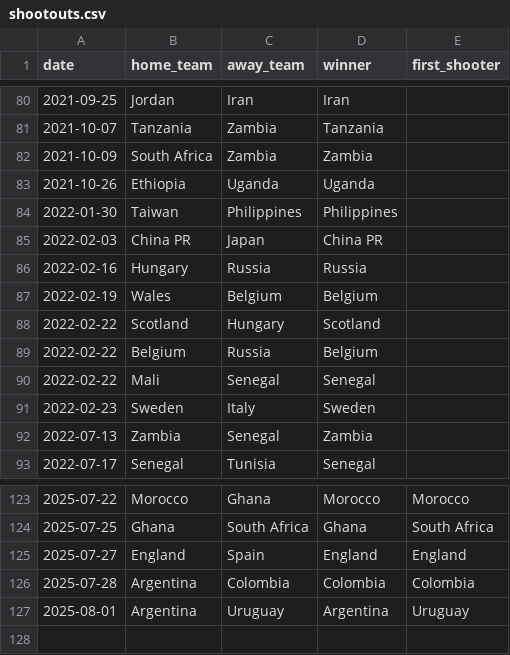
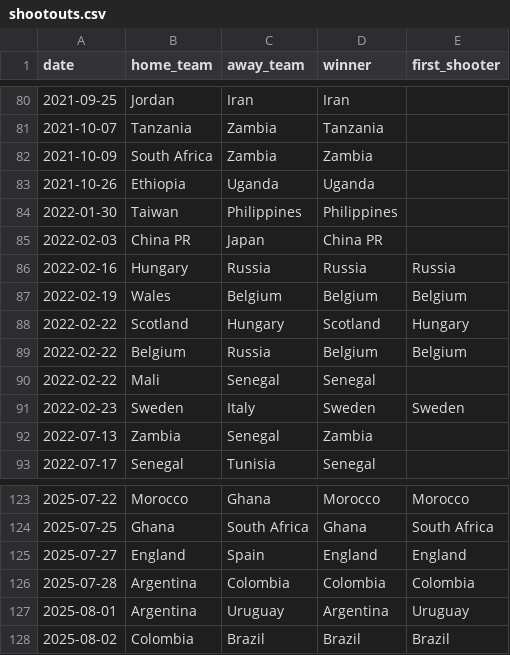
Before and after one commit to martj42/womens-international-results, a CSV file: shootouts.csv, drawn as a sheet; only a part is shown, gaps mark what is left out.

```diff
--- a/shootouts.csv
+++ b/shootouts.csv
@@ -85,8 +85,8 @@ date,home_team,away_team,winner,first_shooter
 2022-02-03,China PR,Japan,China PR,
-2022-02-16,Hungary,Russia,Russia,
-2022-02-19,Wales,Belgium,Belgium,
-2022-02-22,Scotland,Hungary,Scotland,
-2022-02-22,Belgium,Russia,Belgium,
+2022-02-16,Hungary,Russia,Russia,Russia
+2022-02-19,Wales,Belgium,Belgium,Belgium
+2022-02-22,Scotland,Hungary,Scotland,Hungary
+2022-02-22,Belgium,Russia,Belgium,Belgium
 2022-02-22,Mali,Senegal,Senegal,
-2022-02-23,Sweden,Italy,Sweden,
+2022-02-23,Sweden,Italy,Sweden,Sweden
 2022-07-13,Zambia,Senegal,Zambia,
@@ -127 +127,2 @@ date,home_team,away_team,winner,first_shooter
 2025-08-01,Argentina,Uruguay,Argentina,Uruguay
+2025-08-02,Colombia,Brazil,Brazil,Brazil
```
Also changed, not shown: results.csv.
